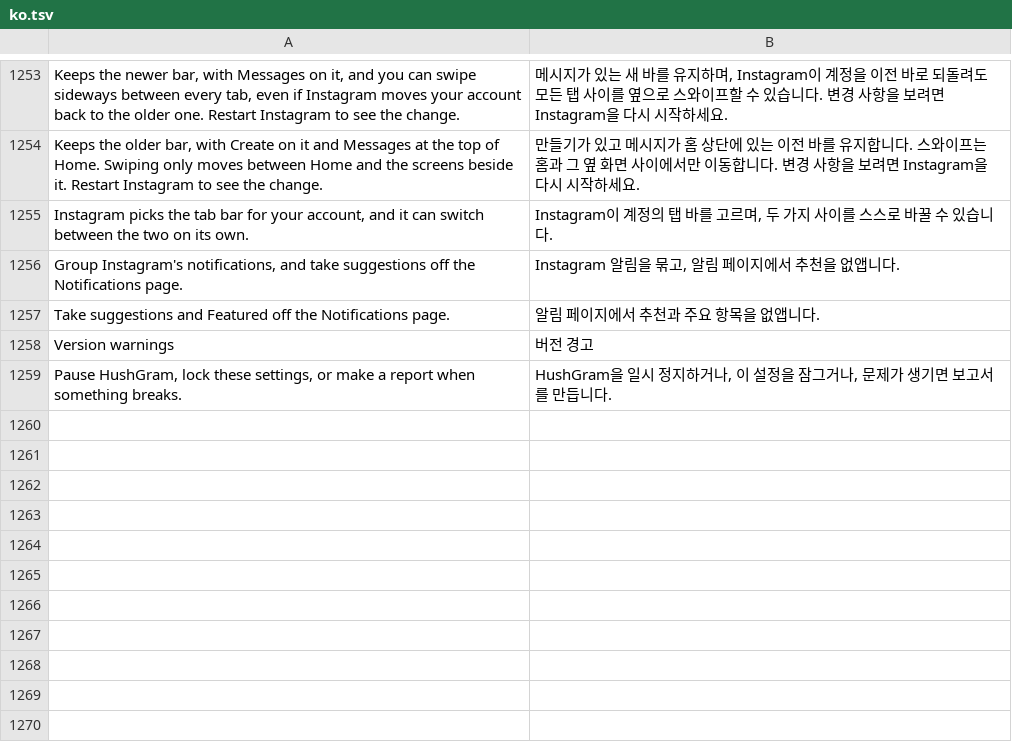
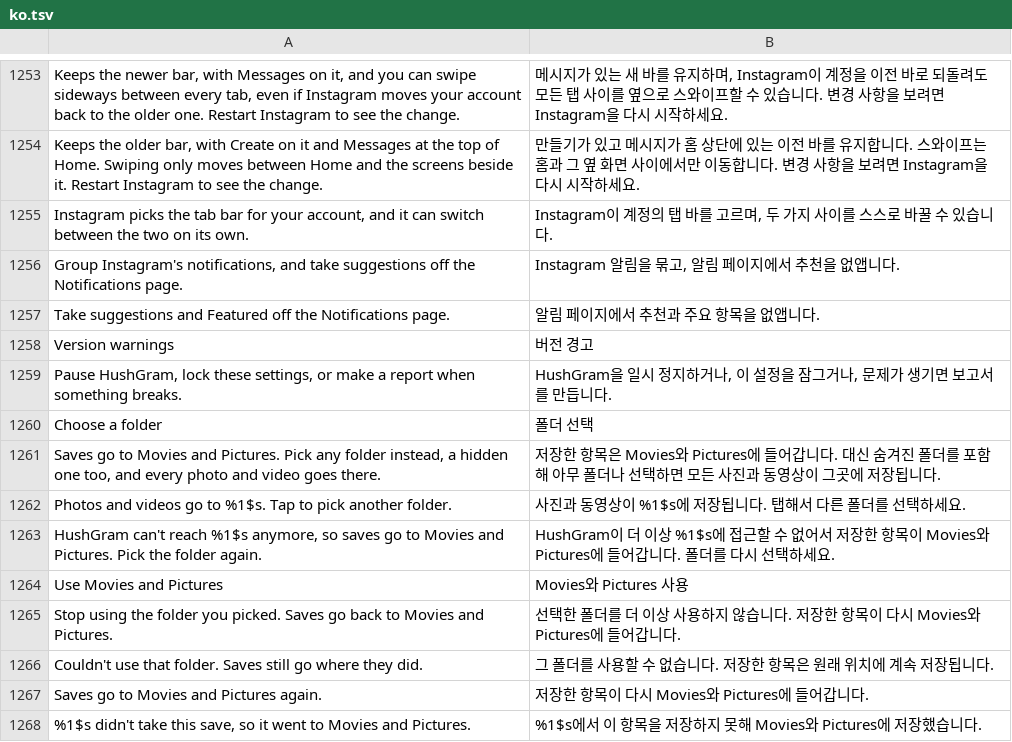
Before and after one commit to Aholicknight/HushGram, a TSV file: extensions/shared/library/src/main/l10n/ko.tsv, drawn as a sheet; only a part is shown, gaps mark what is left out; the diff names each change by its address in the sheet, - before the commit and + after, or states it on an @@ line.

Commit message:
feat(downloads): let saves go to a folder the user picks
Choose a folder under Downloads takes a persistable tree grant, so
photos and videos land in any folder, hidden ones included, and Android
9 saves need no storage permission. Use Movies and Pictures drops the
grant. A lost grant falls back to Movies and Pictures and says so once.

Refs #333

```diff
--- a/extensions/shared/library/src/main/l10n/ko.tsv
+++ b/extensions/shared/library/src/main/l10n/ko.tsv
+row 1260: Choose a folder | 폴더 선택
+row 1261: Saves go to Movies and Pictures. Pick any folder instead, a hidden one too, and every photo and video goes there. | 저장한 항목은 Movies와 Pictures에 들어갑니다. 대신 숨겨진 폴더를 포함해 아무 폴더나 선택하면 모든 사진과 동영상이 그곳에 저장됩니다.
+row 1262: Photos and videos go to %1$s. Tap to pick another folder. | 사진과 동영상이 %1$s에 저장됩니다. 탭해서 다른 폴더를 선택하세요.
+row 1263: HushGram can't reach %1$s anymore, so saves go to Movies and Pictures. Pick the folder again. | HushGram이 더 이상 %1$s에 접근할 수 없어서 저장한 항목이 Movies와 Pictures에 들어갑니다. 폴더를 다시 선택하세요.
+row 1264: Use Movies and Pictures | Movies와 Pictures 사용
+row 1265: Stop using the folder you picked. Saves go back to Movies and Pictures. | 선택한 폴더를 더 이상 사용하지 않습니다. 저장한 항목이 다시 Movies와 Pictures에 들어갑니다.
+row 1266: Couldn't use that folder. Saves still go where they did. | 그 폴더를 사용할 수 없습니다. 저장한 항목은 원래 위치에 계속 저장됩니다.
+row 1267: Saves go to Movies and Pictures again. | 저장한 항목이 다시 Movies와 Pictures에 들어갑니다.
+row 1268: %1$s didn't take this save, so it went to Movies and Pictures. | %1$s에서 이 항목을 저장하지 못해 Movies와 Pictures에 저장했습니다.
```
Also changed, not shown: extensions/shared/library/src/main/l10n/de.tsv, extensions/shared/library/src/main/l10n/in.tsv, 17 other files.
